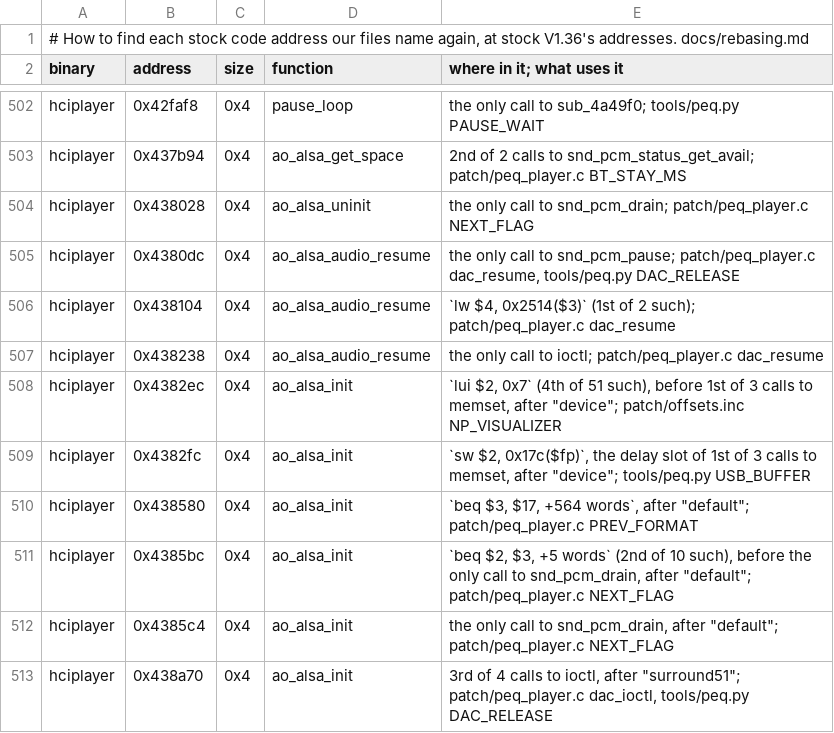
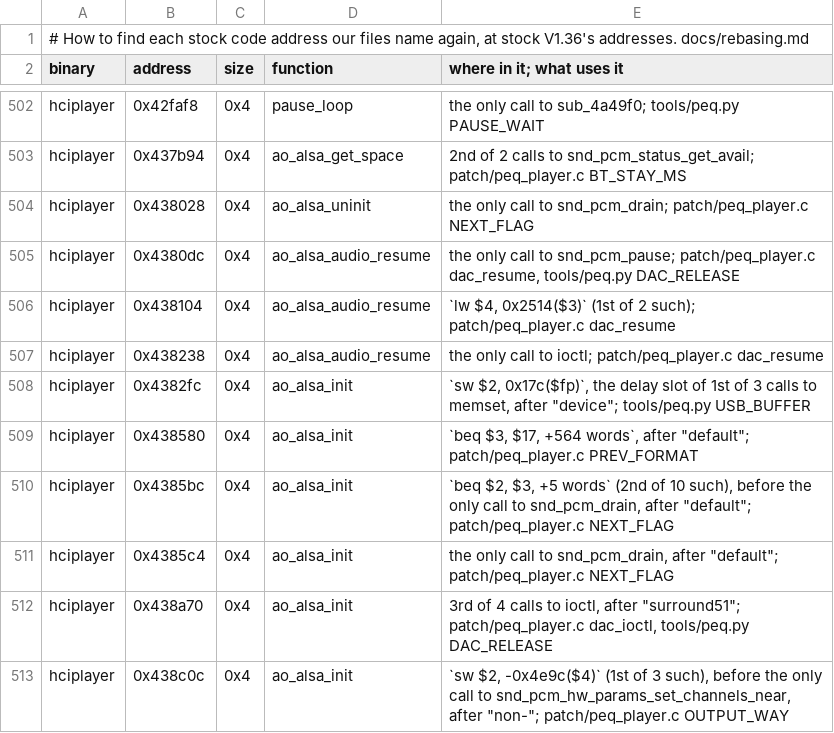
Before and after one commit to 312-dev/q2-coda, a TSV file: tools/stock_sites.tsv, drawn as a sheet; only a part is shown, gaps mark what is left out; the shorter side is filled out with more unchanged rows.

Commit message:
refactor(now-playing): retire the field visualizer
Remove patch/visualizer.c and its NP_VISUALIZER call sites, the PCM tap in
hciplayer's filter and in q2player's DSP chain, their tests, and the docs.
The page was already compiled out; IPOD/VIS was never read, so no stored
setting needs a migration.

```diff
--- a/tools/stock_sites.tsv
+++ b/tools/stock_sites.tsv
@@ -507,3 +507,2 @@ hciplayer	0x438104	0x4	ao_alsa_audio_resume	`lw $4, 0x2514($3)` (1st of 2 such);
 hciplayer	0x438238	0x4	ao_alsa_audio_resume	the only call to ioctl; patch/peq_player.c dac_resume
-hciplayer	0x4382ec	0x4	ao_alsa_init	`lui $2, 0x7` (4th of 51 such), before 1st of 3 calls to memset, after "device"; patch/offsets.inc NP_VISUALIZER
 hciplayer	0x4382fc	0x4	ao_alsa_init	`sw $2, 0x17c($fp)`, the delay slot of 1st of 3 calls to memset, after "device"; tools/peq.py USB_BUFFER
```
Also changed, not shown: 29 other files.
